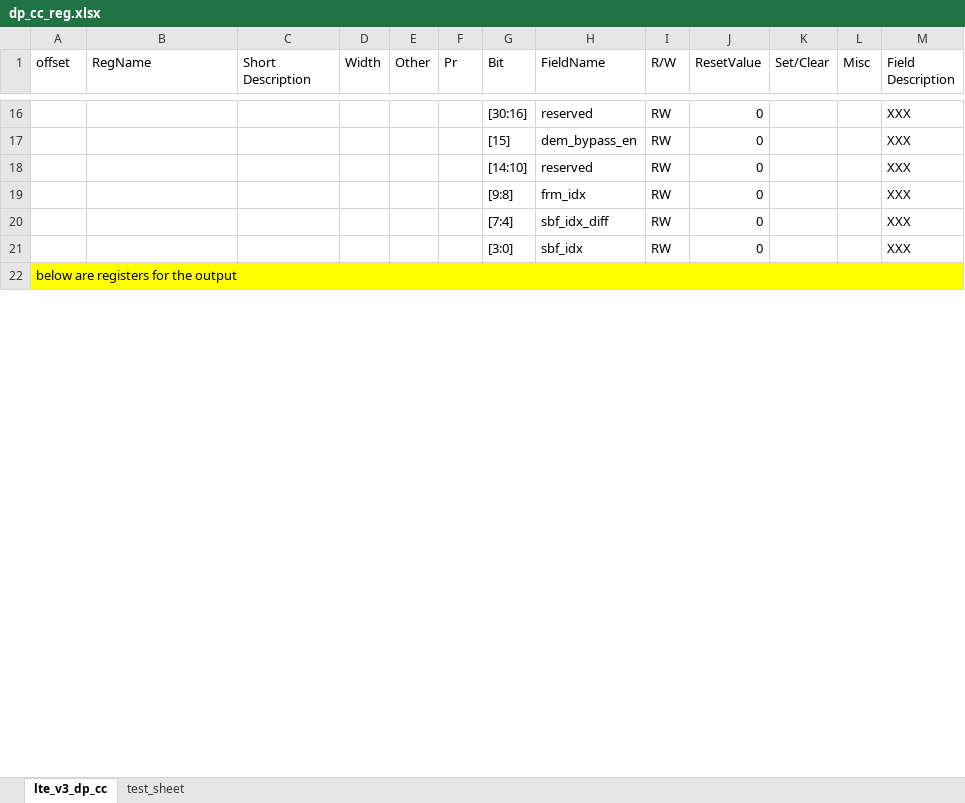
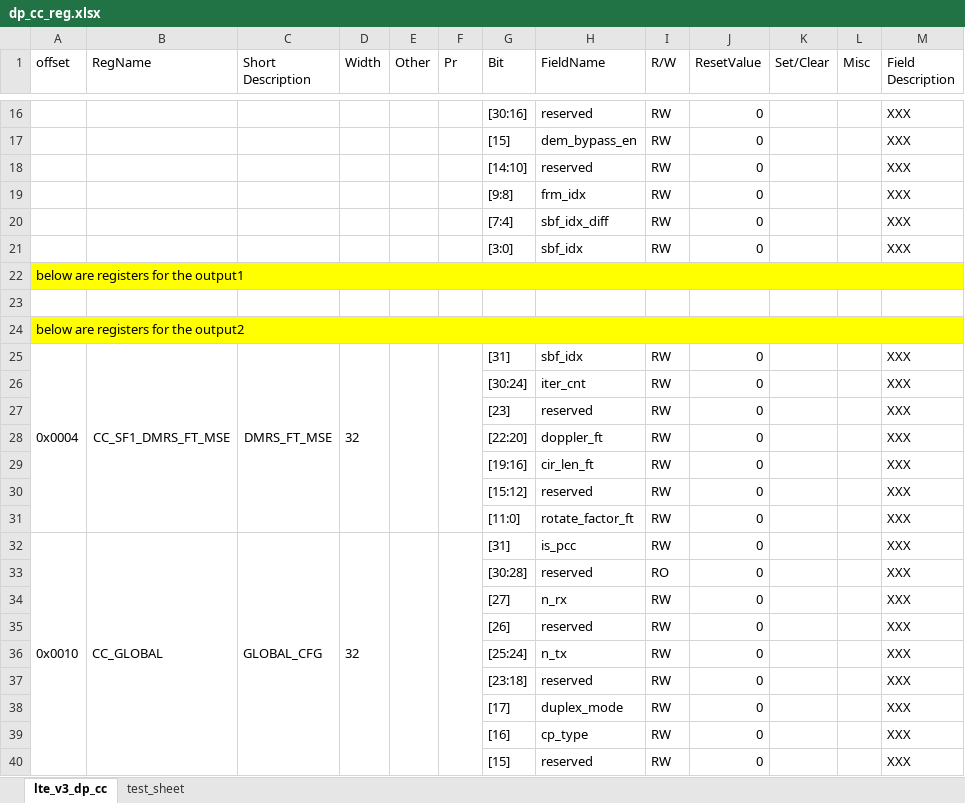
Before and after one commit to brainliubo/binary_excel_parse, an Excel workbook: dp_cc_reg.xlsx, sheet lte_v3_dp_cc, drawn as a sheet; only a part is shown, gaps mark what is left out; values as stored, in another font and other column widths than the file's, no borders; the diff covers the shown part only; the diff names each change by its address in the sheet, - before the commit and + after, or states it on an @@ line.

Commit message:
V0.0.77:修复bug:在excel检查时，弹出msgbox,提示用户操作

```diff
--- a/dp_cc_reg.xlsx (sheet lte_v3_dp_cc)
+++ b/dp_cc_reg.xlsx (sheet lte_v3_dp_cc)
-A22 (offset): below are registers for the output
+A22 (offset): below are registers for the output1
+row 23: (empty)
+row 24: below are registers for the output2
+row 25: 0x0004 | CC_SF1_DMRS_FT_MSE | DMRS_FT_MSE | 32 |  |  | [31] | sbf_idx | RW | 0 |  |  | XXX
+row 26:  |  |  |  |  |  | [30:24] | iter_cnt | RW | 0 |  |  | XXX
+row 27:  |  |  |  |  |  | [23] | reserved | RW | 0 |  |  | XXX
+row 28:  |  |  |  |  |  | [22:20] | doppler_ft | RW | 0 |  |  | XXX
+row 29:  |  |  |  |  |  | [19:16] | cir_len_ft | RW | 0 |  |  | XXX
+row 30:  |  |  |  |  |  | [15:12] | reserved | RW | 0 |  |  | XXX
+row 31:  |  |  |  |  |  | [11:0] | rotate_factor_ft | RW | 0 |  |  | XXX
+row 32: 0x0010 | CC_GLOBAL | GLOBAL_CFG | 32 |  |  | [31] | is_pcc | RW | 0 |  |  | XXX
+row 33:  |  |  |  |  |  | [30:28] | reserved | RO | 0 |  |  | XXX
+row 34:  |  |  |  |  |  | [27] | n_rx | RW | 0 |  |  | XXX
+row 35:  |  |  |  |  |  | [26] | reserved | RW | 0 |  |  | XXX
+row 36:  |  |  |  |  |  | [25:24] | n_tx | RW | 0 |  |  | XXX
+row 37:  |  |  |  |  |  | [23:18] | reserved | RW | 0 |  |  | XXX
+row 38:  |  |  |  |  |  | [17] | duplex_mode | RW | 0 |  |  | XXX
+row 39:  |  |  |  |  |  | [16] | cp_type | RW | 0 |  |  | XXX
+row 40:  |  |  |  |  |  | [15] | reserved | RW | 0 |  |  | XXX
```
Also changed, not shown: 316 added rows, 4 edited cells and merged cells elsewhere in this sheet.
